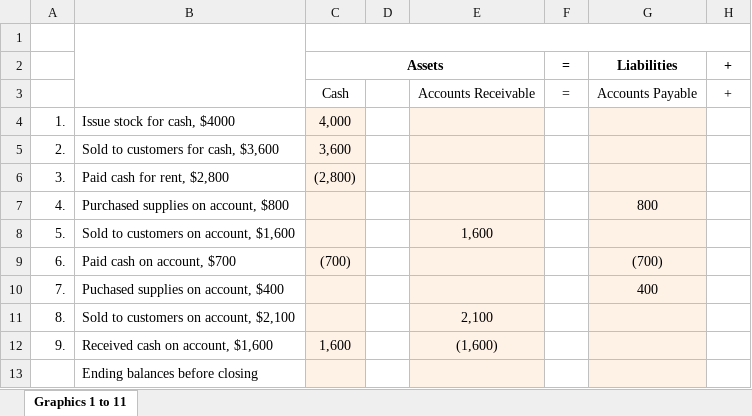
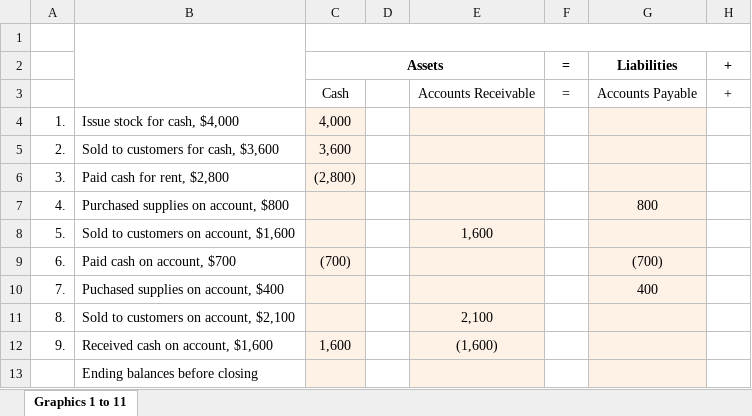
Before and after one commit to leonardodls/product-introduction-financial-accounting, an Excel workbook: assets/public/Chapter_1_Introduction_to_business_and_accounting_concepts/documents/resources/05_IE_04_Initial.xlsx, sheet Graphics 1 to 11, drawn as a sheet; only a part is shown; values as stored, in another font and other column widths than the file's, no borders; the diff names each change by its address in the sheet, - before the commit and + after, or states it on an @@ line.

```diff
--- a/assets/public/Chapter_1_Introduction_to_business_and_accounting_concepts/documents/resources/05_IE_04_Initial.xlsx (sheet Graphics 1 to 11)
+++ b/assets/public/Chapter_1_Introduction_to_business_and_accounting_concepts/documents/resources/05_IE_04_Initial.xlsx (sheet Graphics 1 to 11)
-B4: Issue stock for cash, $4000
+B4: Issue stock for cash, $4,000
```
Also changed, not shown: assets/public/Chapter_14_Forecasting_Cash_Flows_Investment_Analysis/documents/resources/06_Final_V3.xlsx, assets/public/Chapter_14_Forecasting_Cash_Flows_Investment_Analysis/documents/resources/06_Initial_V3.xlsx, 21 other files.
